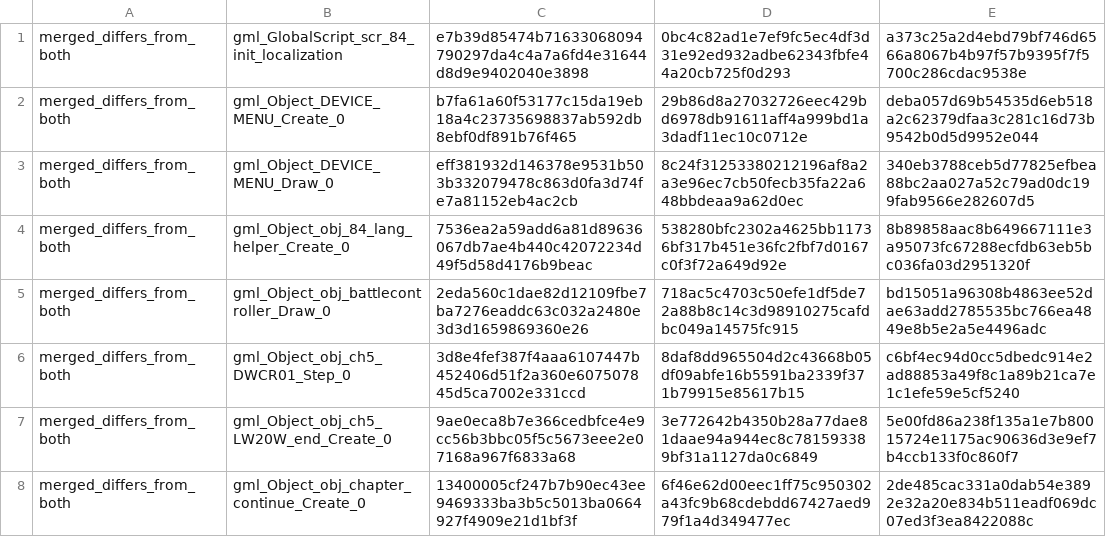
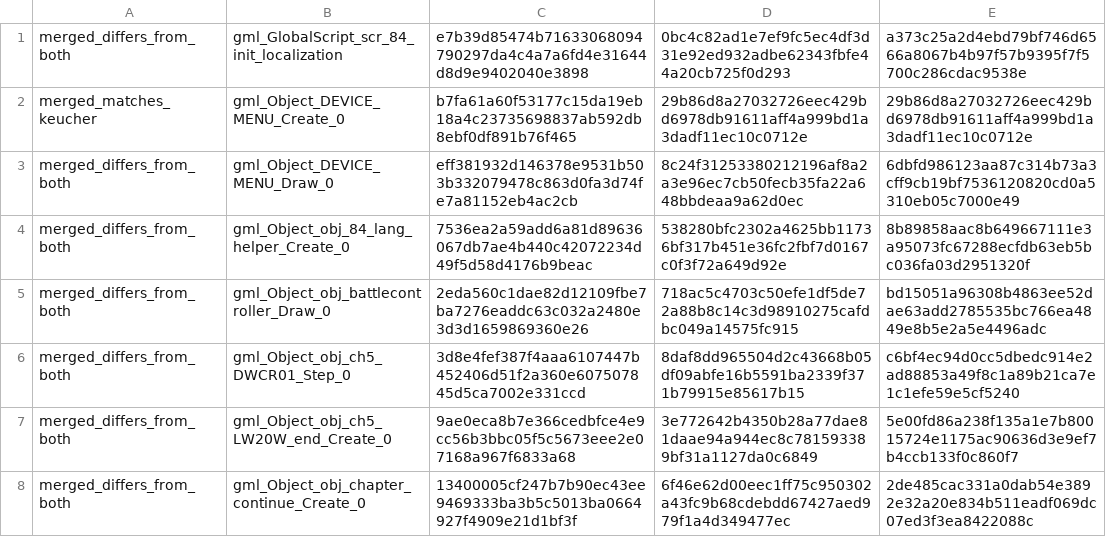
Before and after one commit to gxxk-dev/DELTARUNE-chs_tas-coexist, a TSV file: verify/code_conflicts_fast_after/ch5.tsv, drawn as a sheet; only a part is shown.

```diff
--- a/verify/code_conflicts_fast_after/ch5.tsv
+++ b/verify/code_conflicts_fast_after/ch5.tsv
@@ -1,4 +1,4 @@
 merged_differs_from_both	gml_GlobalScript_scr_84_init_localization	e7b39d85474b71633068094790297da4c4a7a6fd4e31644d8d9e9402040e3898	0bc4c82ad1e7ef9fc5ec4df3d31e92ed932adbe62343fbfe44a20cb725f0d293	a373c25a2d4ebd79bf746d6566a8067b4b97f57b9395f7f5700c286cdac9538e
-merged_differs_from_both	gml_Object_DEVICE_MENU_Create_0	b7fa61a60f53177c15da19eb18a4c23735698837ab592db8ebf0df891b76f465	29b86d8a27032726eec429bd6978db91611aff4a999bd1a3dadf11ec10c0712e	deba057d69b54535d6eb518a2c62379dfaa3c281c16d73b9542b0d5d9952e044
-merged_differs_from_both	gml_Object_DEVICE_MENU_Draw_0	eff381932d146378e9531b503b332079478c863d0fa3d74fe7a81152eb4ac2cb	8c24f31253380212196af8a2a3e96ec7cb50fecb35fa22a648bbdeaa9a62d0ec	340eb3788ceb5d77825efbea88bc2aa027a52c79ad0dc199fab9566e282607d5
+merged_matches_keucher	gml_Object_DEVICE_MENU_Create_0	b7fa61a60f53177c15da19eb18a4c23735698837ab592db8ebf0df891b76f465	29b86d8a27032726eec429bd6978db91611aff4a999bd1a3dadf11ec10c0712e	29b86d8a27032726eec429bd6978db91611aff4a999bd1a3dadf11ec10c0712e
+merged_differs_from_both	gml_Object_DEVICE_MENU_Draw_0	eff381932d146378e9531b503b332079478c863d0fa3d74fe7a81152eb4ac2cb	8c24f31253380212196af8a2a3e96ec7cb50fecb35fa22a648bbdeaa9a62d0ec	6dbfd986123aa87c314b73a3cff9cb19bf7536120820cd0a5310eb05c7000e49
 merged_differs_from_both	gml_Object_obj_84_lang_helper_Create_0	7536ea2a59add6a81d89636067db7ae4b440c42072234d49f5d58d4176b9beac	538280bfc2302a4625bb11736bf317b451e36fc2fbf7d0167c0f3f72a649d92e	8b89858aac8b649667111e3a95073fc67288ecfdb63eb5bc036fa03d2951320f
```
Also changed, not shown: verify/code_conflicts_fast_after/ch1.tsv, verify/code_conflicts_fast_after/ch2.tsv, 12 other files.
